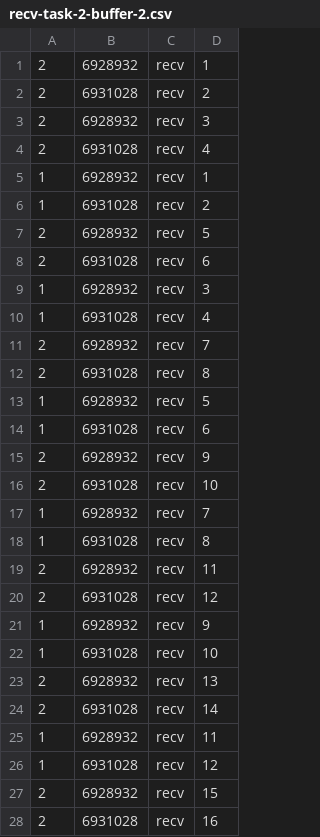
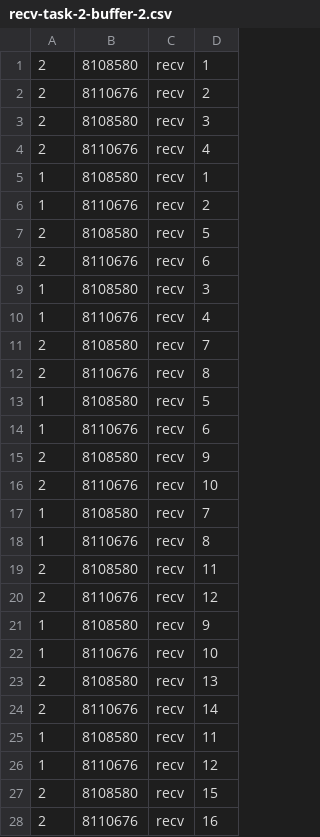
Before and after one commit to fswu0831/FreeRTOS, a CSV file: Demo/WIN32-MSVC/LOG2/recv-task-2-buffer-2.csv, drawn as a sheet; only a part is shown; the diff covers the shown part only.

```diff
--- a/Demo/WIN32-MSVC/LOG2/recv-task-2-buffer-2.csv
+++ b/Demo/WIN32-MSVC/LOG2/recv-task-2-buffer-2.csv
@@ -1,28 +1,28 @@
-2,6928932,recv,1
-2,6931028,recv,2
-2,6928932,recv,3
-2,6931028,recv,4
-1,6928932,recv,1
-1,6931028,recv,2
-2,6928932,recv,5
-2,6931028,recv,6
-1,6928932,recv,3
-1,6931028,recv,4
-2,6928932,recv,7
-2,6931028,recv,8
-1,6928932,recv,5
-1,6931028,recv,6
-2,6928932,recv,9
-2,6931028,recv,10
-1,6928932,recv,7
-1,6931028,recv,8
-2,6928932,recv,11
-2,6931028,recv,12
-1,6928932,recv,9
-1,6931028,recv,10
-2,6928932,recv,13
-2,6931028,recv,14
-1,6928932,recv,11
-1,6931028,recv,12
-2,6928932,recv,15
-2,6931028,recv,16
+2,8108580,recv,1
+2,8110676,recv,2
+2,8108580,recv,3
+2,8110676,recv,4
+1,8108580,recv,1
+1,8110676,recv,2
+2,8108580,recv,5
+2,8110676,recv,6
+1,8108580,recv,3
+1,8110676,recv,4
+2,8108580,recv,7
+2,8110676,recv,8
+1,8108580,recv,5
+1,8110676,recv,6
+2,8108580,recv,9
+2,8110676,recv,10
+1,8108580,recv,7
+1,8110676,recv,8
+2,8108580,recv,11
+2,8110676,recv,12
+1,8108580,recv,9
+1,8110676,recv,10
+2,8108580,recv,13
+2,8110676,recv,14
+1,8108580,recv,11
+1,8110676,recv,12
+2,8108580,recv,15
+2,8110676,recv,16
```
Also changed, not shown: 8 edited cells elsewhere in this file, Demo/WIN32-MSVC/LOG2/send-task-2-buffer-2.csv, 15 other files.
